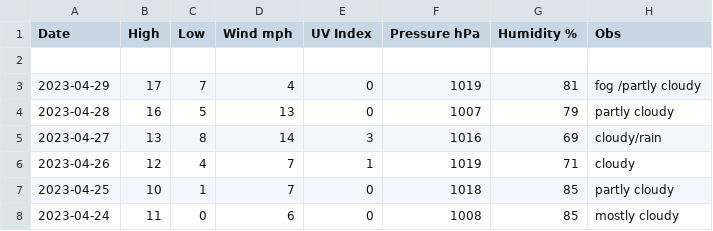
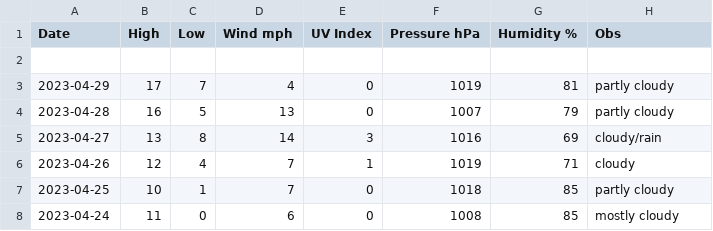
Before and after one commit to tu2/xyz_d, a CSV file: xyz_d_23.csv, drawn as a sheet; only a part is shown.

Commit message:
Update xyz_d_23.csv

```diff
--- a/xyz_d_23.csv
+++ b/xyz_d_23.csv
@@ -2,3 +2,3 @@ Date,High,Low,Wind mph,UV Index,Pressure hPa,Humidity %,Obs
 
-2023-04-29,17,7,4,0,1019,81,fog /partly cloudy
+2023-04-29,17,7,4,0,1019,81,partly cloudy
 2023-04-28,16,5,13,0,1007,79,partly cloudy
```
